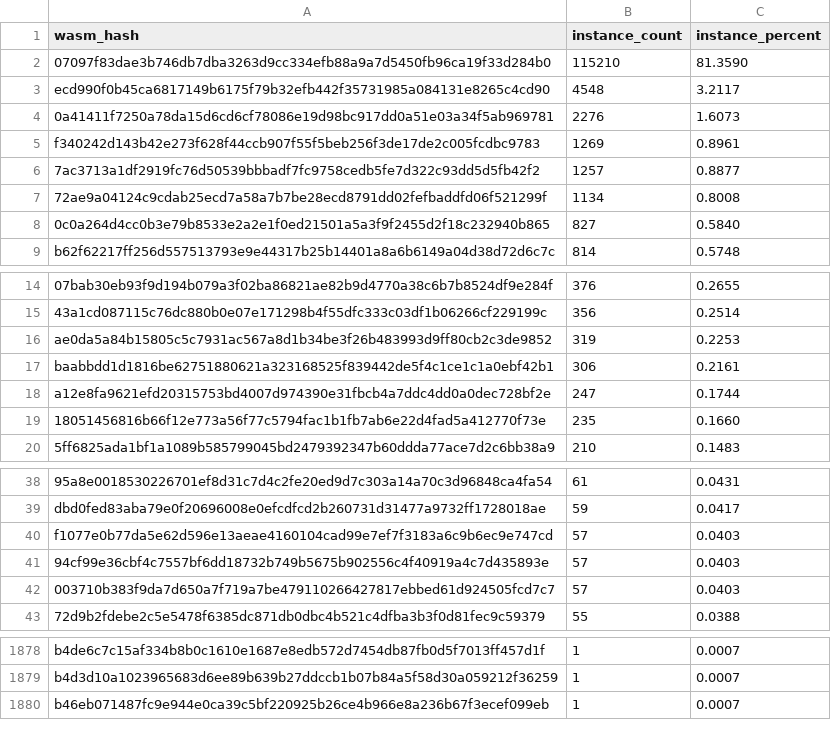
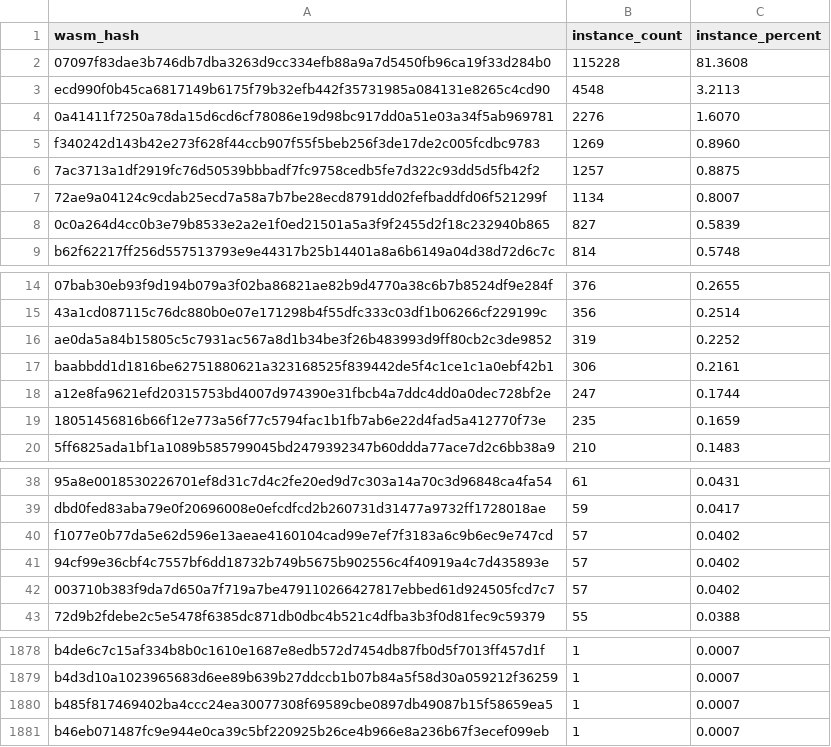
Before and after one commit to leighmcculloch/contract-wasms, a CSV file: analysis/count_instances_per_wasm.csv, drawn as a sheet; only a part is shown, gaps mark what is left out; the diff covers the shown part only.

```diff
--- a/analysis/count_instances_per_wasm.csv
+++ b/analysis/count_instances_per_wasm.csv
@@ -1,9 +1,9 @@
 wasm_hash,instance_count,instance_percent
-"07097f83dae3b746db7dba3263d9cc334efb88a9a7d5450fb96ca19f33d284b0",115210,81.3590
-"ecd990f0b45ca6817149b6175f79b32efb442f35731985a084131e8265c4cd90",4548,3.2117
-"0a41411f7250a78da15d6cd6cf78086e19d98bc917dd0a51e03a34f5ab969781",2276,1.6073
-"f340242d143b42e273f628f44ccb907f55f5beb256f3de17de2c005fcdbc9783",1269,0.8961
-"7ac3713a1df2919fc76d50539bbbadf7fc9758cedb5fe7d322c93dd5d5fb42f2",1257,0.8877
-"72ae9a04124c9cdab25ecd7a58a7b7be28ecd8791dd02fefbaddfd06f521299f",1134,0.8008
-"0c0a264d4cc0b3e79b8533e2a2e1f0ed21501a5a3f9f2455d2f18c232940b865",827,0.5840
+"07097f83dae3b746db7dba3263d9cc334efb88a9a7d5450fb96ca19f33d284b0",115228,81.3608
+"ecd990f0b45ca6817149b6175f79b32efb442f35731985a084131e8265c4cd90",4548,3.2113
+"0a41411f7250a78da15d6cd6cf78086e19d98bc917dd0a51e03a34f5ab969781",2276,1.6070
+"f340242d143b42e273f628f44ccb907f55f5beb256f3de17de2c005fcdbc9783",1269,0.8960
+"7ac3713a1df2919fc76d50539bbbadf7fc9758cedb5fe7d322c93dd5d5fb42f2",1257,0.8875
+"72ae9a04124c9cdab25ecd7a58a7b7be28ecd8791dd02fefbaddfd06f521299f",1134,0.8007
+"0c0a264d4cc0b3e79b8533e2a2e1f0ed21501a5a3f9f2455d2f18c232940b865",827,0.5839
 "b62f62217ff256d557513793e9e44317b25b14401a8a6b6149a04d38d72d6c7c",814,0.5748
@@ -15,6 +15,6 @@ wasm_hash,instance_count,instance_percent
 "43a1cd087115c76dc880b0e07e171298b4f55dfc333c03df1b06266cf229199c",356,0.2514
-"ae0da5a84b15805c5c7931ac567a8d1b34be3f26b483993d9ff80cb2c3de9852",319,0.2253
+"ae0da5a84b15805c5c7931ac567a8d1b34be3f26b483993d9ff80cb2c3de9852",319,0.2252
 "baabbdd1d1816be62751880621a323168525f839442de5f4c1ce1c1a0ebf42b1",306,0.2161
 "a12e8fa9621efd20315753bd4007d974390e31fbcb4a7ddc4dd0a0dec728bf2e",247,0.1744
-"18051456816b66f12e773a56f77c5794fac1b1fb7ab6e22d4fad5a412770f73e",235,0.1660
+"18051456816b66f12e773a56f77c5794fac1b1fb7ab6e22d4fad5a412770f73e",235,0.1659
 "5ff6825ada1bf1a1089b585799045bd2479392347b60ddda77ace7d2c6bb38a9",210,0.1483
@@ -39,5 +39,5 @@ wasm_hash,instance_count,instance_percent
 "dbd0fed83aba79e0f20696008e0efcdfcd2b260731d31477a9732ff1728018ae",59,0.0417
-"f1077e0b77da5e62d596e13aeae4160104cad99e7ef7f3183a6c9b6ec9e747cd",57,0.0403
-"94cf99e36cbf4c7557bf6dd18732b749b5675b902556c4f40919a4c7d435893e",57,0.0403
-"003710b383f9da7d650a7f719a7be479110266427817ebbed61d924505fcd7c7",57,0.0403
+"f1077e0b77da5e62d596e13aeae4160104cad99e7ef7f3183a6c9b6ec9e747cd",57,0.0402
+"94cf99e36cbf4c7557bf6dd18732b749b5675b902556c4f40919a4c7d435893e",57,0.0402
+"003710b383f9da7d650a7f719a7be479110266427817ebbed61d924505fcd7c7",57,0.0402
 "72d9b2fdebe2c5e5478f6385dc871db0dbc4b521c4dfba3b3f0d81fec9c59379",55,0.0388
@@ -1879,2 +1879,3 @@ wasm_hash,instance_count,instance_percent
 "b4d3d10a1023965683d6ee89b639b27ddccb1b07b84a5f58d30a059212f36259",1,0.0007
+"b485f817469402ba4ccc24ea30077308f69589cbe0897db49087b15f58659ea5",1,0.0007
 "b46eb071487fc9e944e0ca39c5bf220925b26ce4b966e8a236b67f3ecef099eb",1,0.0007
```
Also changed, not shown: 1 edited cell elsewhere in this file, analysis/dupe-code.csv, analysis/dupe-sections.csv, 17 other files.
